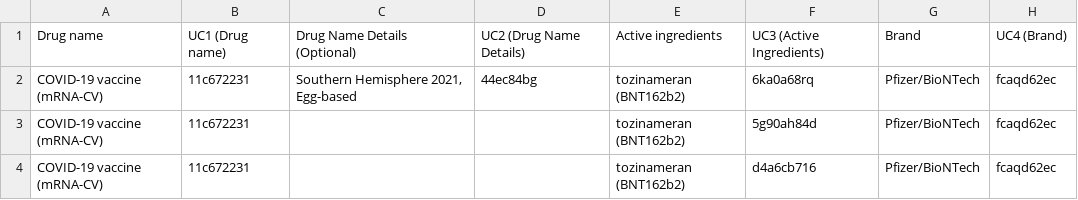
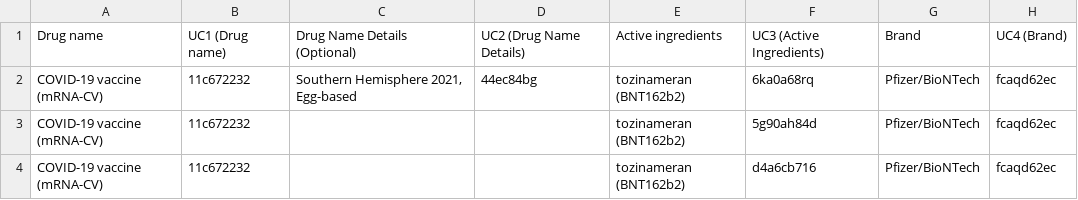
Before and after one commit to msupply-foundation/unified-codes, a CSV file: data-loader/data/v2/vaccines.csv, drawn as a sheet; only a part is shown; the diff names each change by its address in the sheet, - before the commit and + after, or states it on an @@ line.

Commit message:
fix a duplicated fake code

```diff
--- a/data-loader/data/v2/vaccines.csv
+++ b/data-loader/data/v2/vaccines.csv
-B2:B4: 11c672231
+B2:B4: 11c672232
```
